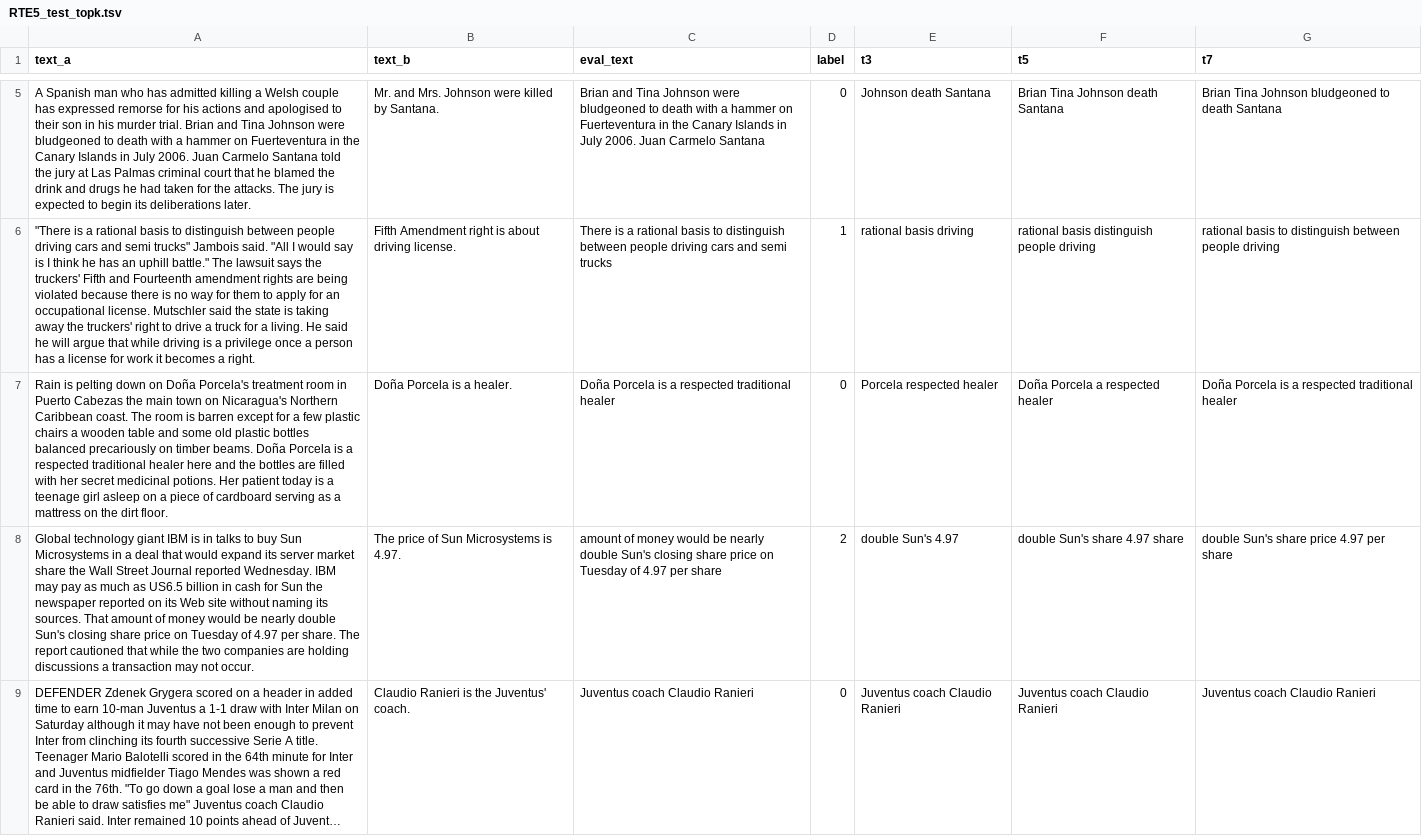
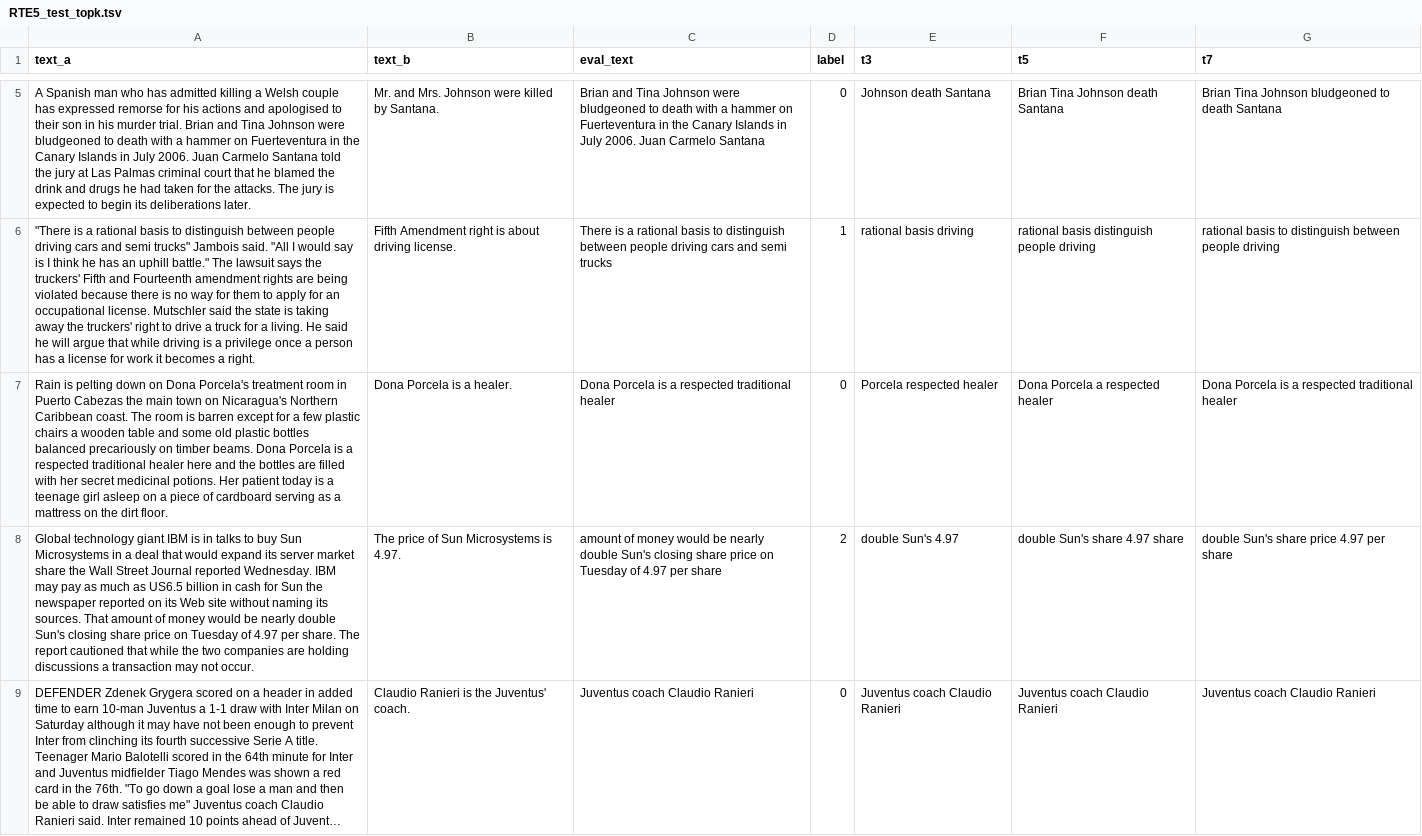
Before and after one commit to Chenyu-Tsai/XNLP, a TSV file: data/RTE5_test_topk.tsv, drawn as a sheet; only a part is shown, gaps mark what is left out; long unchanged cells end in …; the diff names each change by its address in the sheet, - before the commit and + after, or states it on an @@ line.

```diff
--- a/data/RTE5_test_topk.tsv
+++ b/data/RTE5_test_topk.tsv
-A7 (text_a): …down on Doña Porcela's treatment room in Puerto Cabezas the main town on Nicaragua's Northern Caribbean coast. The room is barren except for a few plastic chairs a wooden table and some old plastic bottles balanced precariously on timber beams. Doña Porcela is…
+A7 (text_a): …down on Dona Porcela's treatment room in Puerto Cabezas the main town on Nicaragua's Northern Caribbean coast. The room is barren except for a few plastic chairs a wooden table and some old plastic bottles balanced precariously on timber beams. Dona Porcela is…
-B7 (text_b): Doña Porcela is a healer.
+B7 (text_b): Dona Porcela is a healer.
-C7 (eval_text): Doña Porcela is…
+C7 (eval_text): Dona Porcela is…
-F7 (t5): Doña Porcela a respected healer
+F7 (t5): Dona Porcela a respected healer
-G7 (t7): Doña Porcela is…
+G7 (t7): Dona Porcela is…
```
Also changed, not shown: data/RTE5_test.tsv, 27 other files.
